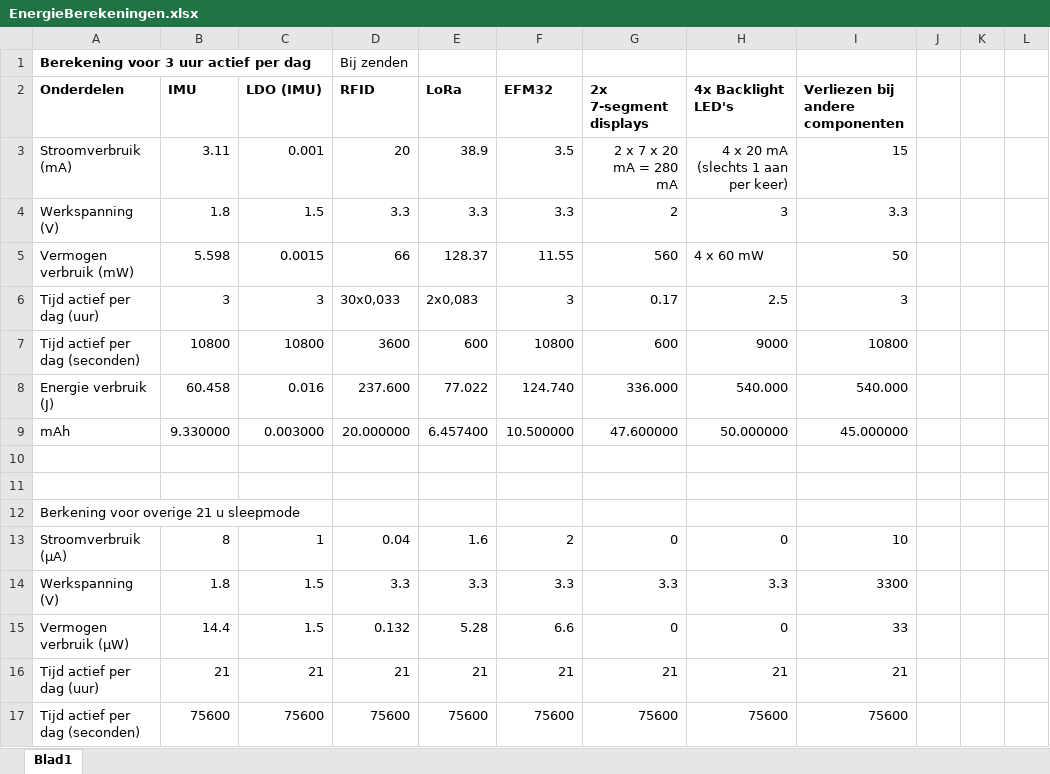
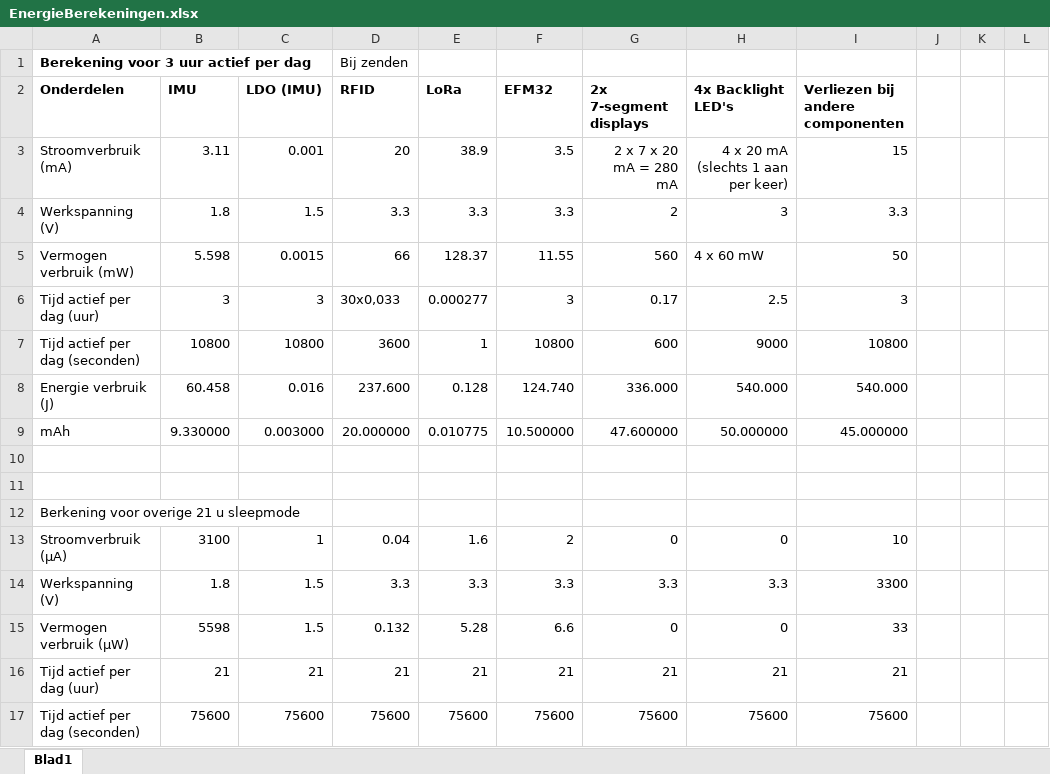
Before and after one commit to jonacappelle/Embedded-Systems-II-Lab, an Excel workbook: VoedingDesign_pcb/EnergieBerekeningen.xlsx, sheet Blad1, drawn as a sheet; only a part is shown; values as stored, in another font and other column widths than the file's, no borders; the diff covers the shown part only; the diff names each change by its address in the sheet, - before the commit and + after, or states it on an @@ line.

```diff
--- a/VoedingDesign_pcb/EnergieBerekeningen.xlsx (sheet Blad1)
+++ b/VoedingDesign_pcb/EnergieBerekeningen.xlsx (sheet Blad1)
-E6 (LoRa): 2x0,083
+E6 (LoRa): 0.000277
-E7 (LoRa): 600
+E7 (LoRa): 1
-E8 (LoRa): 77.022
+E8 (LoRa): 0.128
-E9 (LoRa): 6.457400
+E9 (LoRa): 0.010775
-B13 (IMU): 8
+B13 (IMU): 3100
-B15 (IMU): 14.4
+B15 (IMU): 5598
```
Also changed, not shown: 7 added rows, 1 removed row and 6 edited cells elsewhere in this sheet, 22 other files.
